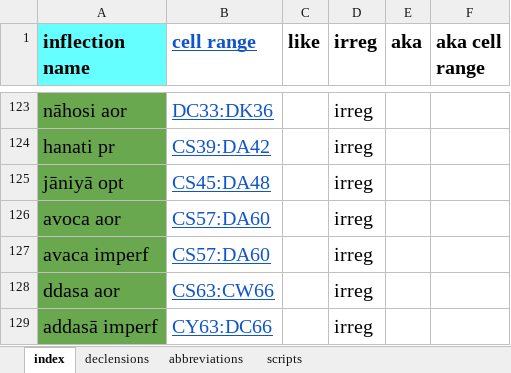
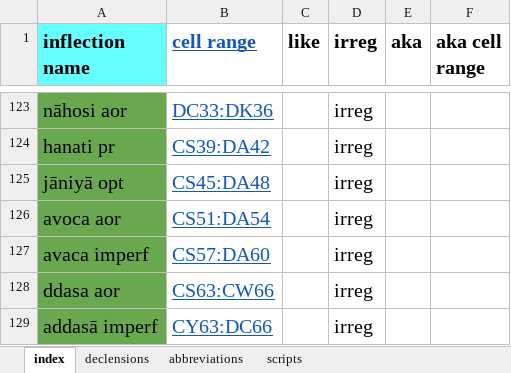
Before and after one commit to digitalpalidictionary/inflection-generator, an Excel workbook: declensions & conjugations.xlsx, sheet index, drawn as a sheet; only a part is shown, gaps mark what is left out; values as stored, in another font and other column widths than the file's, no borders; the diff names each change by its address in the sheet, - before the commit and + after, or states it on an @@ line.

Commit message:
update xlsx

```diff
--- a/declensions & conjugations.xlsx (sheet index)
+++ b/declensions & conjugations.xlsx (sheet index)
-B126 (cell range): CS57:DA60
+B126 (cell range): CS51:DA54
```
